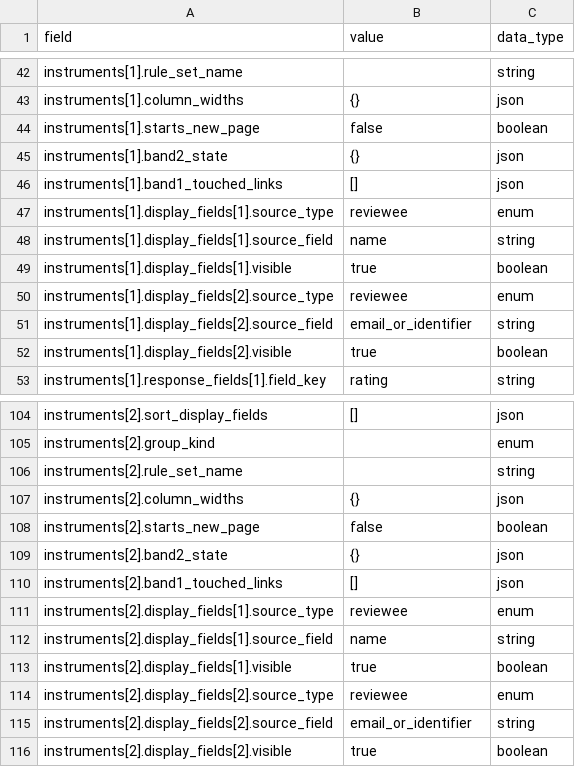
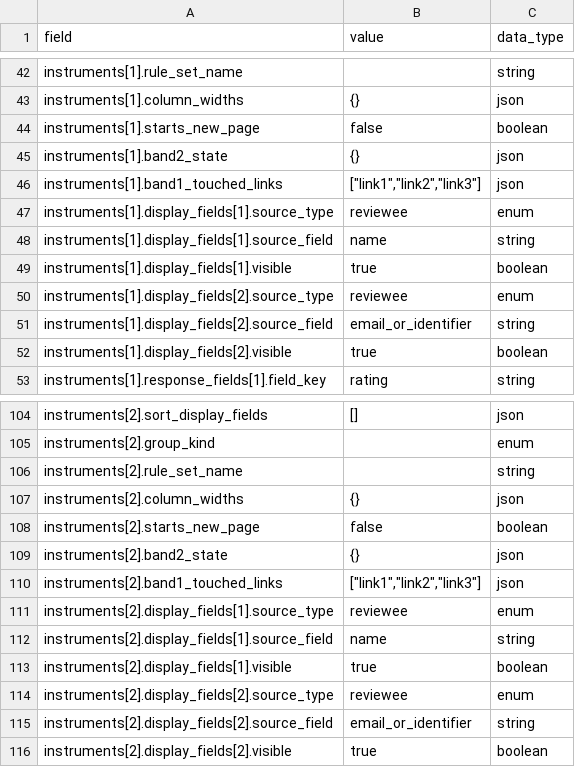
Before and after one commit to philoyhc/review-robin-web, a CSV file: guide/browser_check_files/checklist/05_settings.csv, drawn as a sheet; only a part is shown, gaps mark what is left out.

```diff
--- a/guide/browser_check_files/checklist/05_settings.csv
+++ b/guide/browser_check_files/checklist/05_settings.csv
@@ -45,3 +45,3 @@ instruments[1].starts_new_page,false,boolean
 instruments[1].band2_state,{},json
-instruments[1].band1_touched_links,[],json
+instruments[1].band1_touched_links,"[""link1"",""link2"",""link3""]",json
 instruments[1].display_fields[1].source_type,reviewee,enum
@@ -109,3 +109,3 @@ instruments[2].starts_new_page,false,boolean
 instruments[2].band2_state,{},json
-instruments[2].band1_touched_links,[],json
+instruments[2].band1_touched_links,"[""link1"",""link2"",""link3""]",json
 instruments[2].display_fields[1].source_type,reviewee,enum
```
Also changed, not shown: guide/browser_check_files/checklist/06_settings_repeated_shape.csv, guide/browser_check_files/checklist/07_settings_lowercase_integer.csv, 4 other files.
